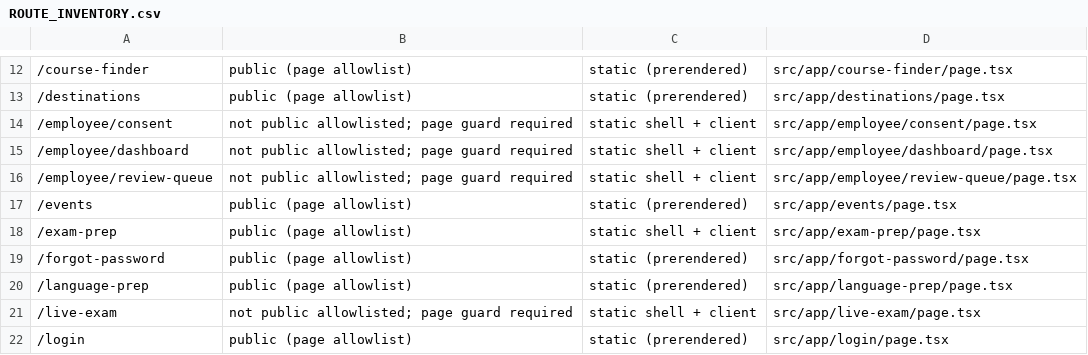
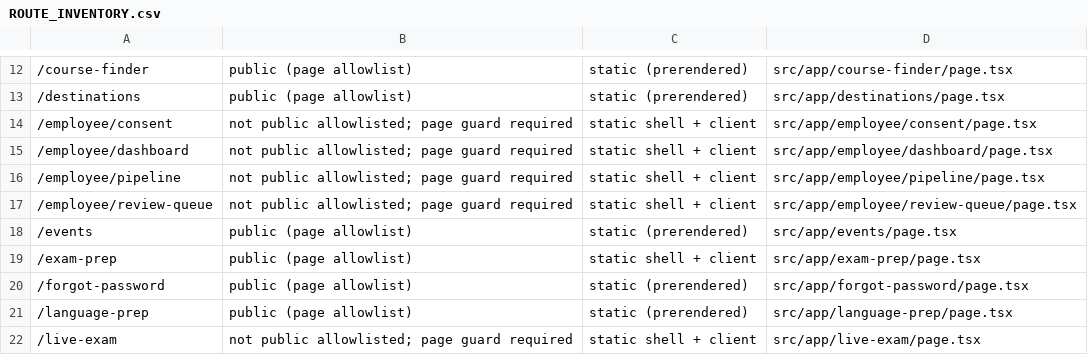
Before and after one commit to alaminiubateee969-cmd/ALO_ENGLISH_AI_NATIVE_COMPLETE, a CSV file: ROUTE_INVENTORY.csv, drawn as a sheet; only a part is shown, gaps mark what is left out; the shorter side is filled out with more unchanged rows.

Commit message:
Lead pipeline board, and the last two audit rows recorded in the registry
The pipeline row of the reference audit asked for a CRM board; the board is only
worth having if it cannot hide anyone, so the grouping lives in
`src/lib/crm/pipeline.ts` and a lead whose status is not a known stage gets its own
flagged column instead of disappearing. `/employee/pipeline` shows counts and how
long the oldest lead in each column has waited, and says on the page that it
computes no conversion rate, because this database records status changes rather
than their reasons. 14 tests, including one that puts a lead in every stage and one
in an unknown stage and asserts each appears exactly once.

Chatwoot and Firecrawl join the integration registry as external-service-only,
with their licences and the copying policy on the row: both are things this
platform may call and may not vendor, and that conclusion now lives in code rather
than only in an audit document.

Gates: eslint 0, src type-check 0, 611 tests pass (2 known Prisma-init failures in
this sandbox), manifest 375 files, inventories consistent, parity 55 models /
12 migrations / 58 tables.

Co-authored-by: arena-agent <297053741+arena-agent@users.noreply.github.com>

```diff
--- a/ROUTE_INVENTORY.csv
+++ b/ROUTE_INVENTORY.csv
@@ -15,2 +15,3 @@
 /employee/dashboard,not public allowlisted; page guard required,static shell + client,src/app/employee/dashboard/page.tsx
+/employee/pipeline,not public allowlisted; page guard required,static shell + client,src/app/employee/pipeline/page.tsx
 /employee/review-queue,not public allowlisted; page guard required,static shell + client,src/app/employee/review-queue/page.tsx
```
Also changed, not shown: FILE_MANIFEST.csv, 6 other files.
